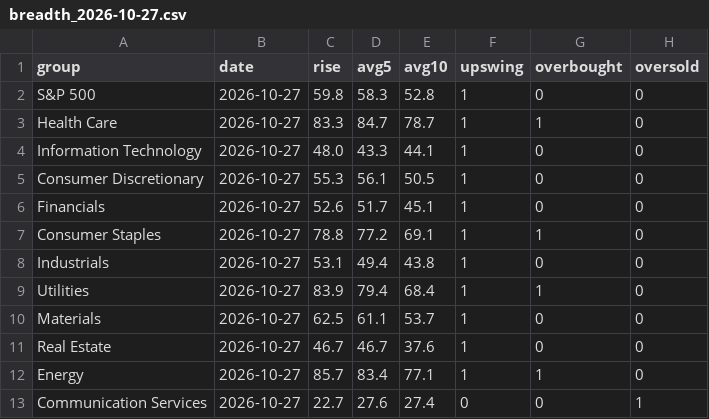
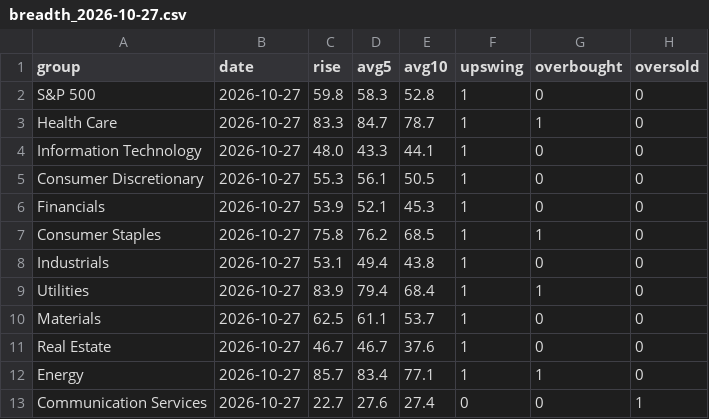
Before and after one commit to txcoproducts-lang/Swing-Screener-, a CSV file: history/breadth_2026-10-27.csv, drawn as a sheet.

```diff
--- a/history/breadth_2026-10-27.csv
+++ b/history/breadth_2026-10-27.csv
@@ -5,4 +5,4 @@ Information Technology,2026-10-27,48.0,43.3,44.1,1,0,0
 Consumer Discretionary,2026-10-27,55.3,56.1,50.5,1,0,0
-Financials,2026-10-27,52.6,51.7,45.1,1,0,0
-Consumer Staples,2026-10-27,78.8,77.2,69.1,1,1,0
+Financials,2026-10-27,53.9,52.1,45.3,1,0,0
+Consumer Staples,2026-10-27,75.8,76.2,68.5,1,1,0
 Industrials,2026-10-27,53.1,49.4,43.8,1,0,0
```
Also changed, not shown: history/screener_2026-10-27.csv, history/sectors_2026-10-27.csv, 3 other files.
